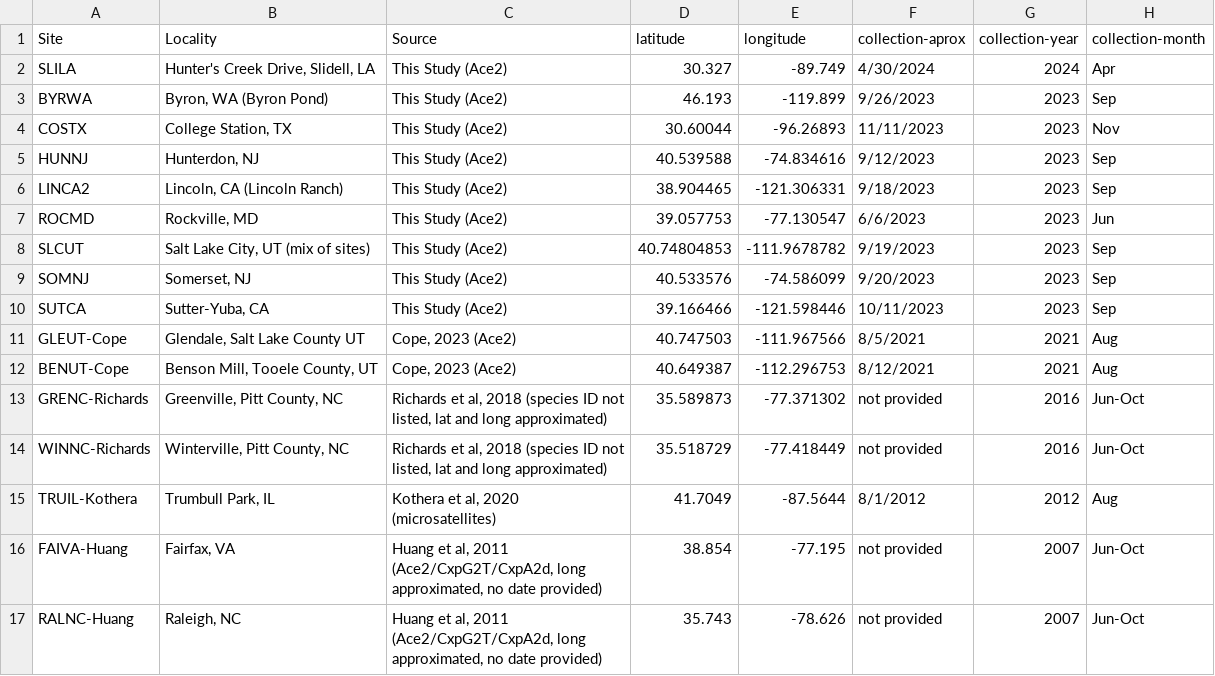
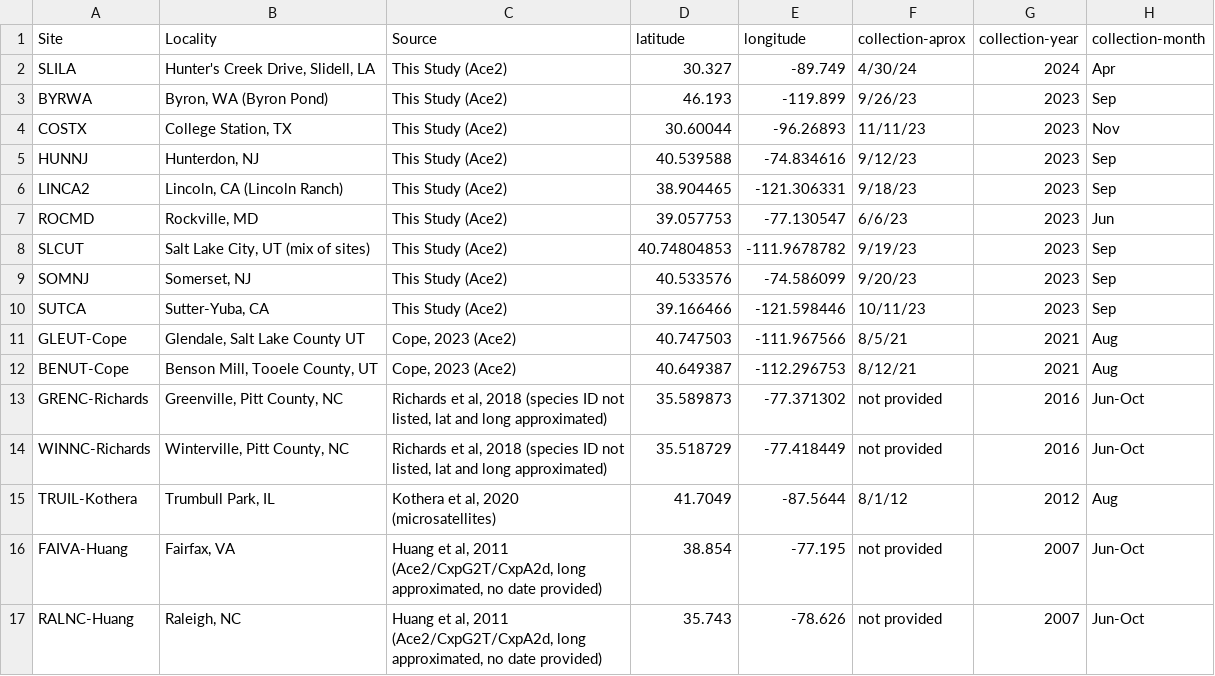
Before and after one commit to saarman/ace2, a CSV file: hybrid_coordinates.csv, drawn as a sheet; only a part is shown; the diff covers the shown part only.

Commit message:
Add files via upload
added another 4 sites

```diff
--- a/hybrid_coordinates.csv
+++ b/hybrid_coordinates.csv
@@ -1,16 +1,16 @@
 Site,Locality,Source,latitude,longitude,collection-aprox,collection-year,collection-month
-SLILA,"Hunter's Creek Drive, Slidell, LA",This Study (Ace2),30.327,-89.749,4/30/2024,2024,Apr
-BYRWA,"Byron, WA (Byron Pond)",This Study (Ace2),46.193,-119.899,9/26/2023,2023,Sep
-COSTX,"College Station, TX",This Study (Ace2),30.60044,-96.26893,11/11/2023,2023,Nov
-HUNNJ,"Hunterdon, NJ",This Study (Ace2),40.539588,-74.834616,9/12/2023,2023,Sep
-LINCA2,"Lincoln, CA (Lincoln Ranch)",This Study (Ace2),38.904465,-121.306331,9/18/2023,2023,Sep
-ROCMD,"Rockville, MD",This Study (Ace2),39.057753,-77.130547,6/6/2023,2023,Jun
-SLCUT,"Salt Lake City, UT (mix of sites)",This Study (Ace2),40.74804853,-111.9678782,9/19/2023,2023,Sep
-SOMNJ,"Somerset, NJ",This Study (Ace2),40.533576,-74.586099,9/20/2023,2023,Sep
-SUTCA,"Sutter-Yuba, CA",This Study (Ace2),39.166466,-121.598446,10/11/2023,2023,Sep
-GLEUT-Cope,"Glendale, Salt Lake County UT","Cope, 2023 (Ace2)",40.747503,-111.967566,8/5/2021,2021,Aug
-BENUT-Cope,"Benson Mill, Tooele County, UT","Cope, 2023 (Ace2)",40.649387,-112.296753,8/12/2021,2021,Aug
+SLILA,"Hunter's Creek Drive, Slidell, LA",This Study (Ace2),30.327,-89.749,4/30/24,2024,Apr
+BYRWA,"Byron, WA (Byron Pond)",This Study (Ace2),46.193,-119.899,9/26/23,2023,Sep
+COSTX,"College Station, TX",This Study (Ace2),30.60044,-96.26893,11/11/23,2023,Nov
+HUNNJ,"Hunterdon, NJ",This Study (Ace2),40.539588,-74.834616,9/12/23,2023,Sep
+LINCA2,"Lincoln, CA (Lincoln Ranch)",This Study (Ace2),38.904465,-121.306331,9/18/23,2023,Sep
+ROCMD,"Rockville, MD",This Study (Ace2),39.057753,-77.130547,6/6/23,2023,Jun
+SLCUT,"Salt Lake City, UT (mix of sites)",This Study (Ace2),40.74804853,-111.9678782,9/19/23,2023,Sep
+SOMNJ,"Somerset, NJ",This Study (Ace2),40.533576,-74.586099,9/20/23,2023,Sep
+SUTCA,"Sutter-Yuba, CA",This Study (Ace2),39.166466,-121.598446,10/11/23,2023,Sep
+GLEUT-Cope,"Glendale, Salt Lake County UT","Cope, 2023 (Ace2)",40.747503,-111.967566,8/5/21,2021,Aug
+BENUT-Cope,"Benson Mill, Tooele County, UT","Cope, 2023 (Ace2)",40.649387,-112.296753,8/12/21,2021,Aug
 GRENC-Richards,"Greenville, Pitt County, NC","Richards et al, 2018 (species ID not listed, lat and long approximated)",35.589873,-77.371302,not provided,2016,Jun-Oct
 WINNC-Richards,"Winterville, Pitt County, NC","Richards et al, 2018 (species ID not listed, lat and long approximated)",35.518729,-77.418449,not provided,2016,Jun-Oct
-TRUIL-Kothera,"Trumbull Park, IL","Kothera et al, 2020 (microsatellites)",41.7049,-87.5644,8/1/2012,2012,Aug
+TRUIL-Kothera,"Trumbull Park, IL","Kothera et al, 2020 (microsatellites)",41.7049,-87.5644,8/1/12,2012,Aug
 FAIVA-Huang,"Fairfax, VA","Huang et al, 2011 (Ace2/CxpG2T/CxpA2d, long approximated, no date provided)",38.854,-77.195,not provided,2007,Jun-Oct
```
Also changed, not shown: 4 added rows and 19 edited cells elsewhere in this file.
